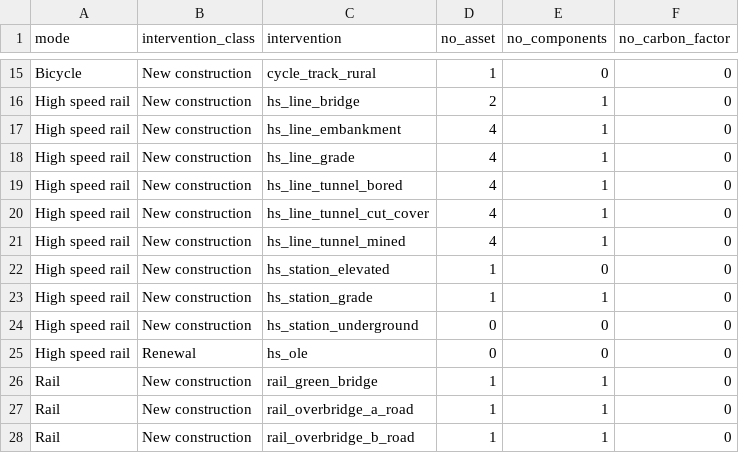
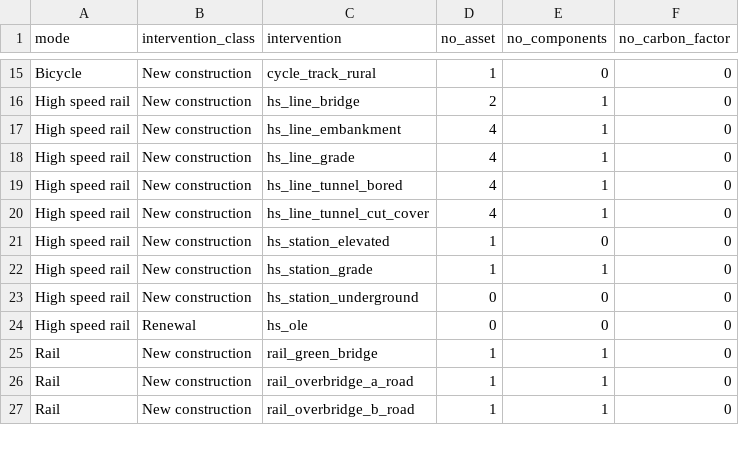
Before and after one commit to SDCA-tool/sdca-data-prep, a CSV file: data_import_summary.csv, drawn as a sheet; only a part is shown, gaps mark what is left out.

```diff
--- a/data_import_summary.csv
+++ b/data_import_summary.csv
@@ -20,3 +20,2 @@
 "High speed rail","New construction","hs_line_tunnel_cut_cover",4,1,0
-"High speed rail","New construction","hs_line_tunnel_mined",4,1,0
 "High speed rail","New construction","hs_station_elevated",1,0,0
```
Also changed, not shown: 3 other files.
